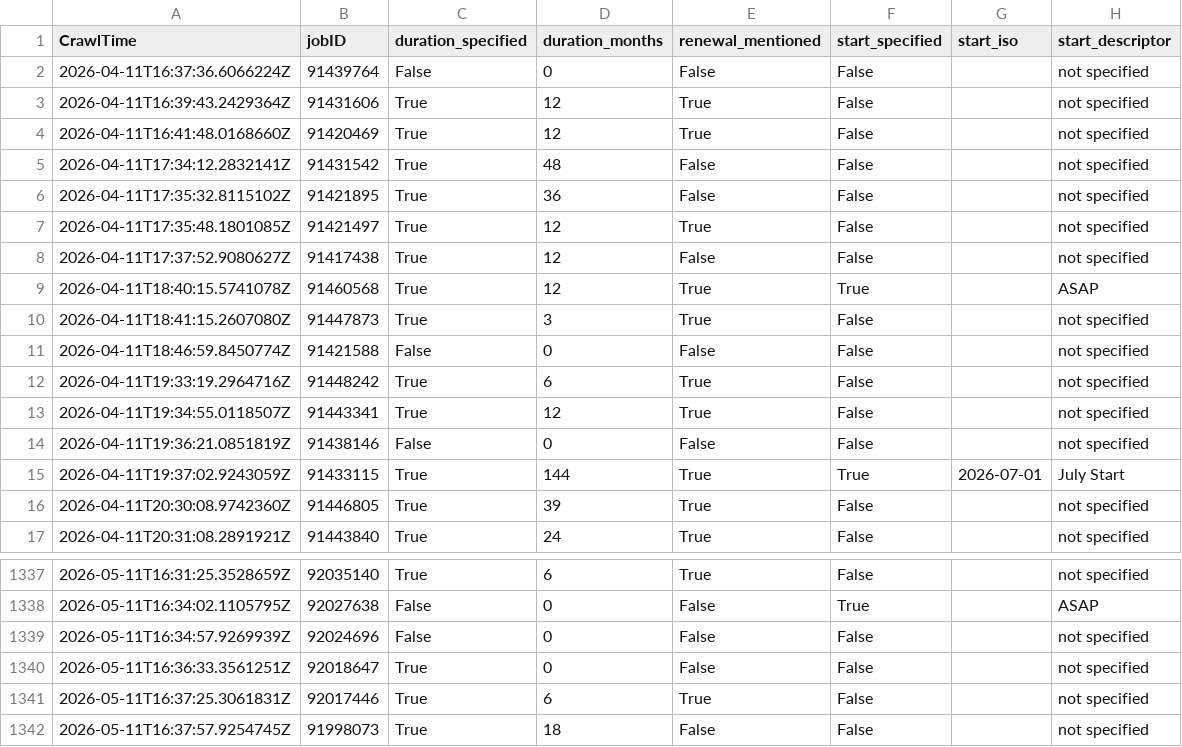
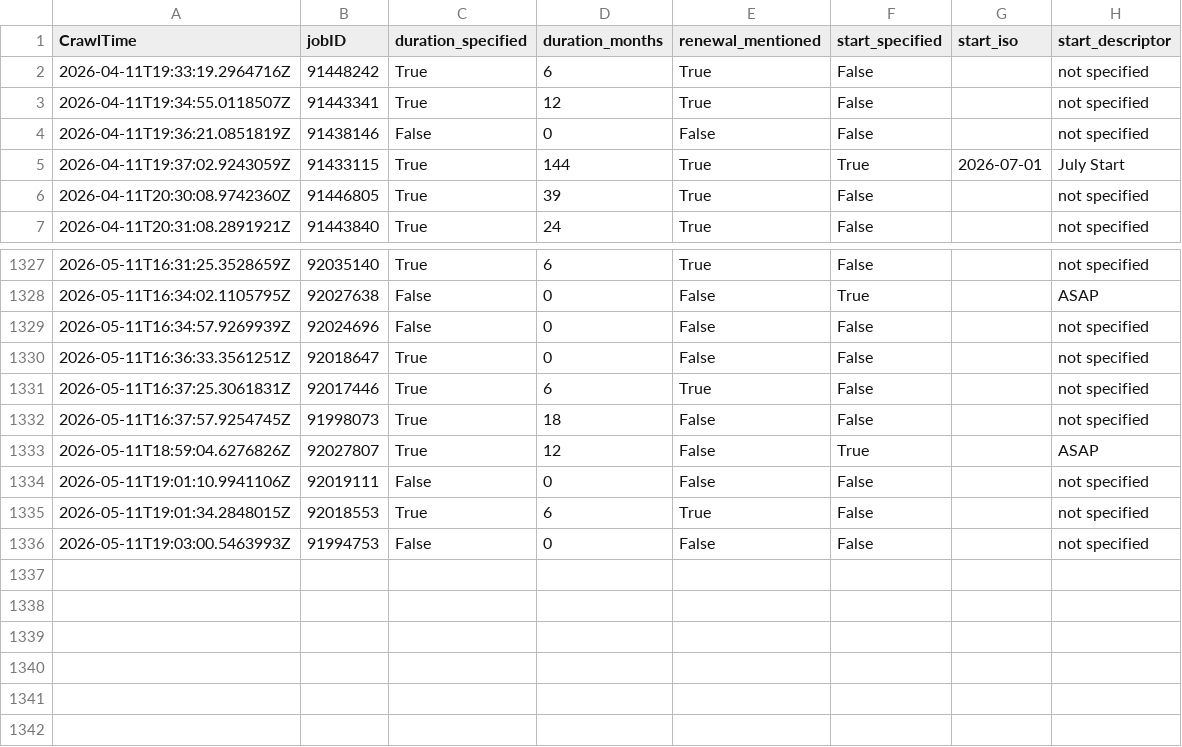
Before and after one commit to adverbdizzy7d/Seek-Jobs, a CSV file: data/seek_jobs.csv, drawn as a sheet; only a part is shown, gaps mark what is left out.

```diff
--- a/data/seek_jobs.csv
+++ b/data/seek_jobs.csv
@@ -1,12 +1,2 @@
 CrawlTime,jobID,duration_specified,duration_months,renewal_mentioned,start_specified,start_iso,start_descriptor
-"2026-04-11T16:37:36.6066224Z","91439764","False","0","False","False","","not specified"
-"2026-04-11T16:39:43.2429364Z","91431606","True","12","True","False","","not specified"
-"2026-04-11T16:41:48.0168660Z","91420469","True","12","True","False","","not specified"
-"2026-04-11T17:34:12.2832141Z","91431542","True","48","False","False","","not specified"
-"2026-04-11T17:35:32.8115102Z","91421895","True","36","False","False","","not specified"
-"2026-04-11T17:35:48.1801085Z","91421497","True","12","True","False","","not specified"
-"2026-04-11T17:37:52.9080627Z","91417438","True","12","False","False","","not specified"
-"2026-04-11T18:40:15.5741078Z","91460568","True","12","True","True","","ASAP"
-"2026-04-11T18:41:15.2607080Z","91447873","True","3","True","False","","not specified"
-"2026-04-11T18:46:59.8450774Z","91421588","False","0","False","False","","not specified"
 "2026-04-11T19:33:19.2964716Z","91448242","True","6","True","False","","not specified"
@@ -1342 +1332,5 @@ CrawlTime,jobID,duration_specified,duration_months,renewal_mentioned,start_speci
 "2026-05-11T16:37:57.9254745Z","91998073","True","18","False","False","","not specified"
+"2026-05-11T18:59:04.6276826Z","92027807","True","12","False","True","","ASAP"
+"2026-05-11T19:01:10.9941106Z","92019111","False","0","False","False","","not specified"
+"2026-05-11T19:01:34.2848015Z","92018553","True","6","True","False","","not specified"
+"2026-05-11T19:03:00.5463993Z","91994753","False","0","False","False","","not specified"
```
